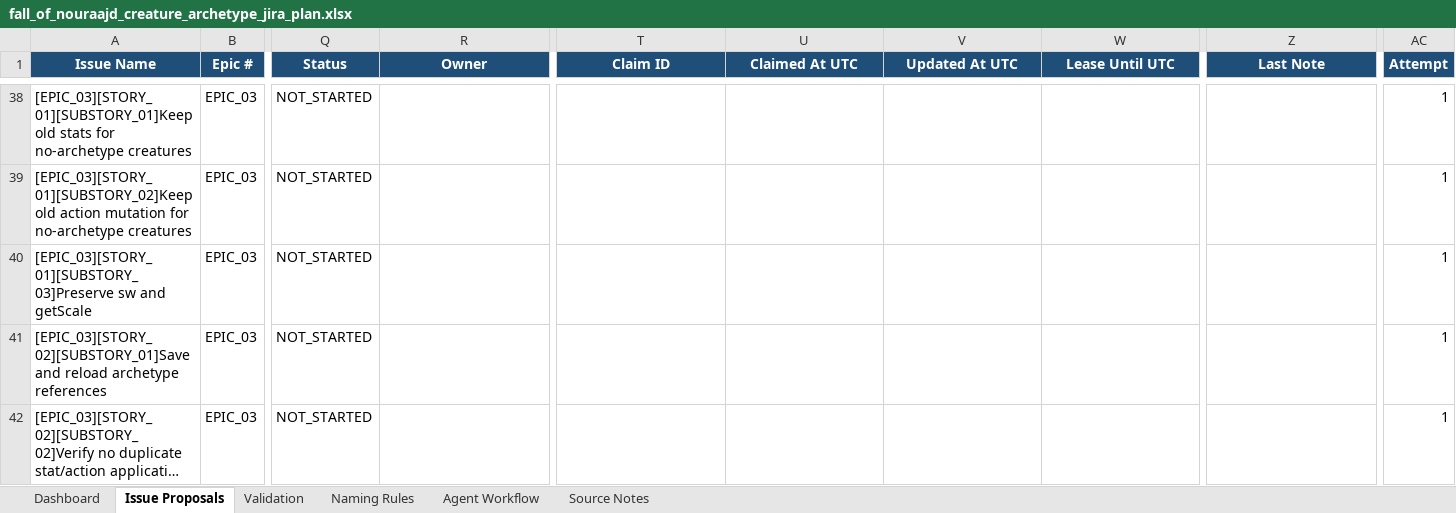
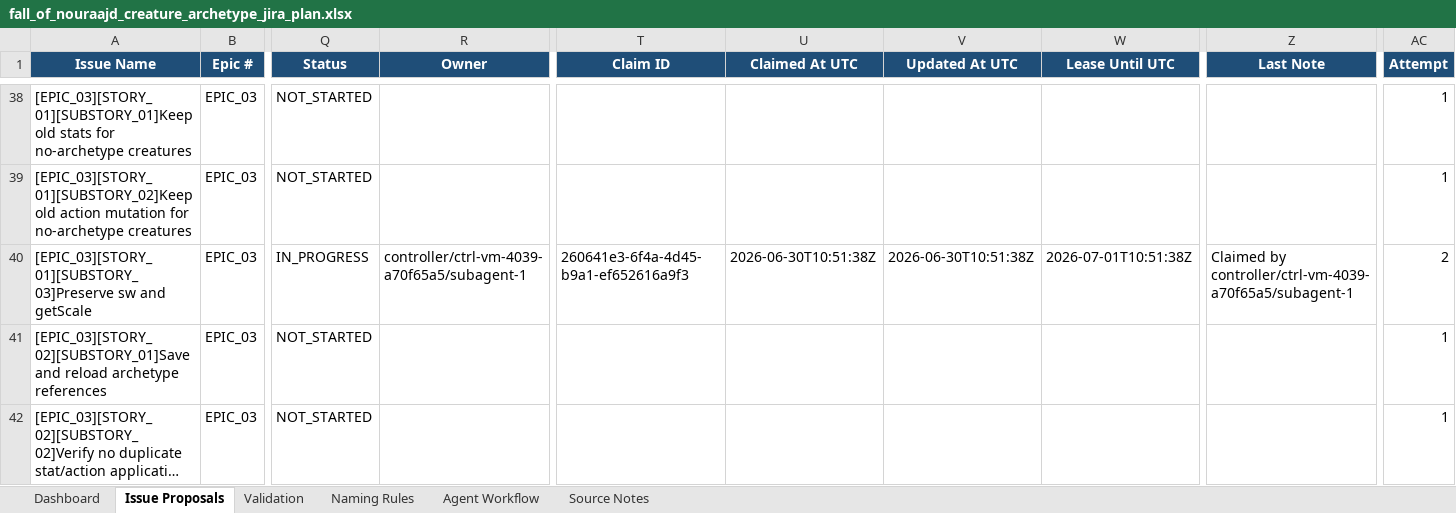
Before and after one commit to lisu188/fall-of-nouraajd, an Excel workbook: planning/fall_of_nouraajd_creature_archetype_jira_plan.xlsx, sheet Issue Proposals, drawn as a sheet; only a part is shown, gaps mark what is left out; long unchanged cells end in …; values as stored, in another font and other column widths than the file's, no borders; conditional formats and table styles not drawn; the diff names each change by its address in the sheet, - before the commit and + after, or states it on an @@ line.

```diff
--- a/planning/fall_of_nouraajd_creature_archetype_jira_plan.xlsx (sheet Issue Proposals)
+++ b/planning/fall_of_nouraajd_creature_archetype_jira_plan.xlsx (sheet Issue Proposals)
-Q40 (Status): NOT_STARTED
+Q40 (Status): IN_PROGRESS
-R40 (Owner): (empty)
+R40 (Owner): controller/ctrl-vm-4039-a70f65a5/subagent-1
-T40 (Claim ID): (empty)
+T40 (Claim ID): 260641e3-6f4a-4d45-b9a1-ef652616a9f3
-U40 (Claimed At UTC): (empty)
+U40 (Claimed At UTC): 2026-06-30T10:51:38Z
-V40 (Updated At UTC): (empty)
+V40 (Updated At UTC): 2026-06-30T10:51:38Z
-W40 (Lease Until UTC): (empty)
+W40 (Lease Until UTC): 2026-07-01T10:51:38Z
-Z40 (Last Note): (empty)
+Z40 (Last Note): Claimed by controller/ctrl-vm-4039-a70f65a5/subagent-1
-AC40 (Attempt): 1
+AC40 (Attempt): 2
```
